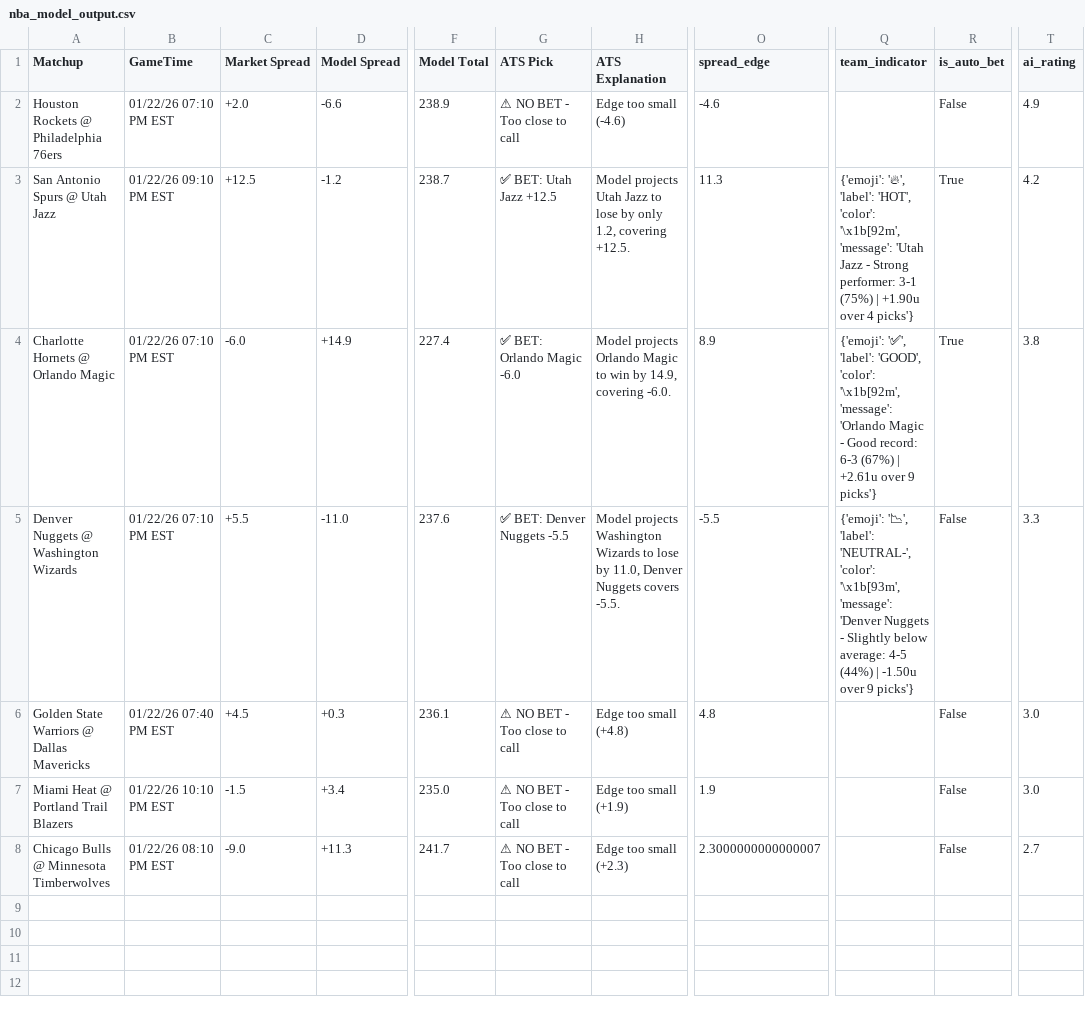
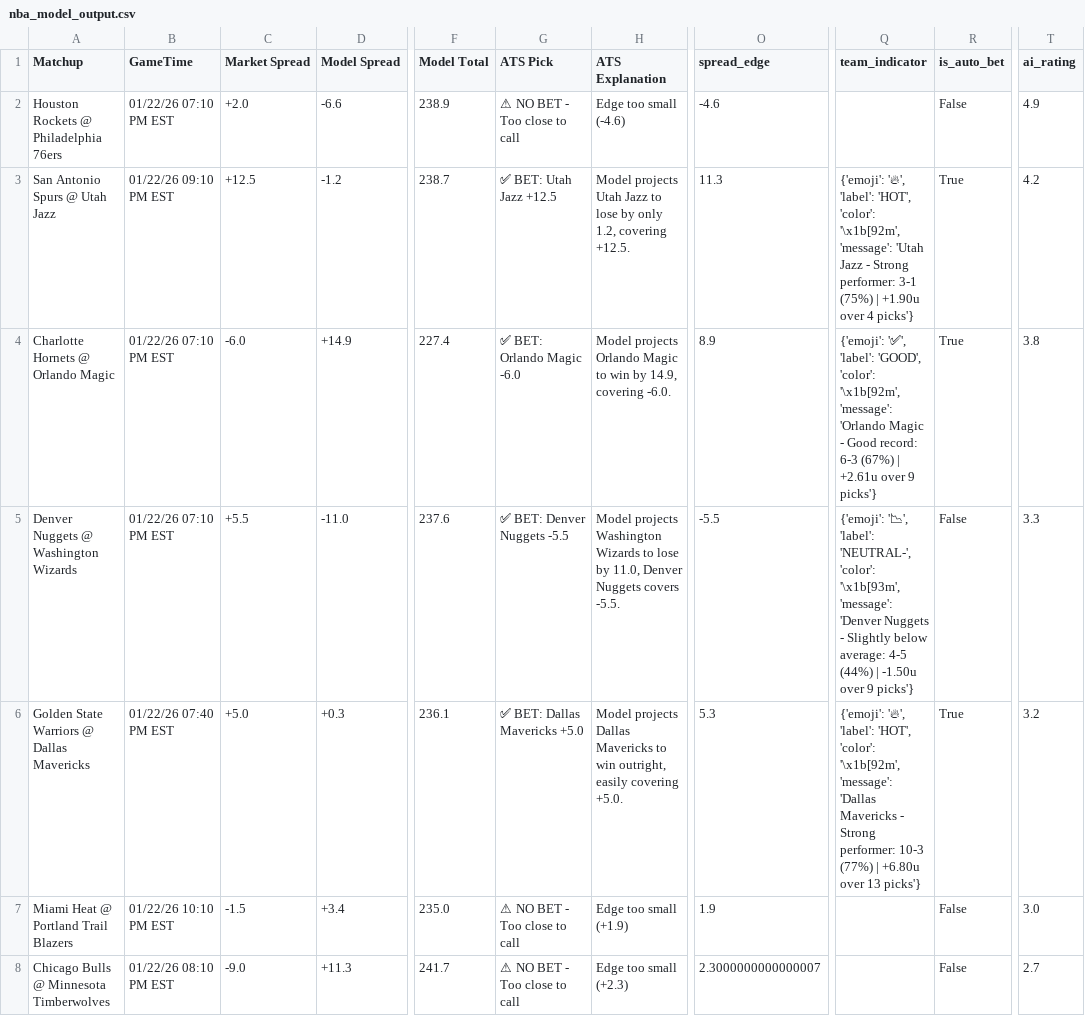
Before and after one commit to BangLetsGetIt/NBA-NCAA-Betting-Models, a CSV file: nba/nba_model_output.csv, drawn as a sheet; only a part is shown, gaps mark what is left out; the diff names each change by its address in the sheet, - before the commit and + after, or states it on an @@ line.

Commit message:
Update model outputs - 2026-01-22 07:38:53

```diff
--- a/nba/nba_model_output.csv
+++ b/nba/nba_model_output.csv
-C6 (Market Spread): +4.5
+C6 (Market Spread): +5.0
-G6 (ATS Pick): ⚠ NO BET - Too close to call
+G6 (ATS Pick): ✅ BET: Dallas Mavericks +5.0
-H6 (ATS Explanation): Edge too small (+4.8)
+H6 (ATS Explanation): Model projects Dallas Mavericks to win outright, easily covering +5.0.
-O6 (spread_edge): 4.8
+O6 (spread_edge): 5.3
-Q6 (team_indicator): (empty)
+Q6 (team_indicator): {'emoji': '🔥', 'label': 'HOT', 'color': '\x1b[92m', 'message': 'Dallas Mavericks - Strong performer: 10-3 (77%) | +6.80u over 13 picks'}
-R6 (is_auto_bet): False
+R6 (is_auto_bet): True
-T6 (ai_rating): 3.0
+T6 (ai_rating): 3.2
```
Also changed, not shown: ncaa/ncaab_model_output.csv, 16 other files.
